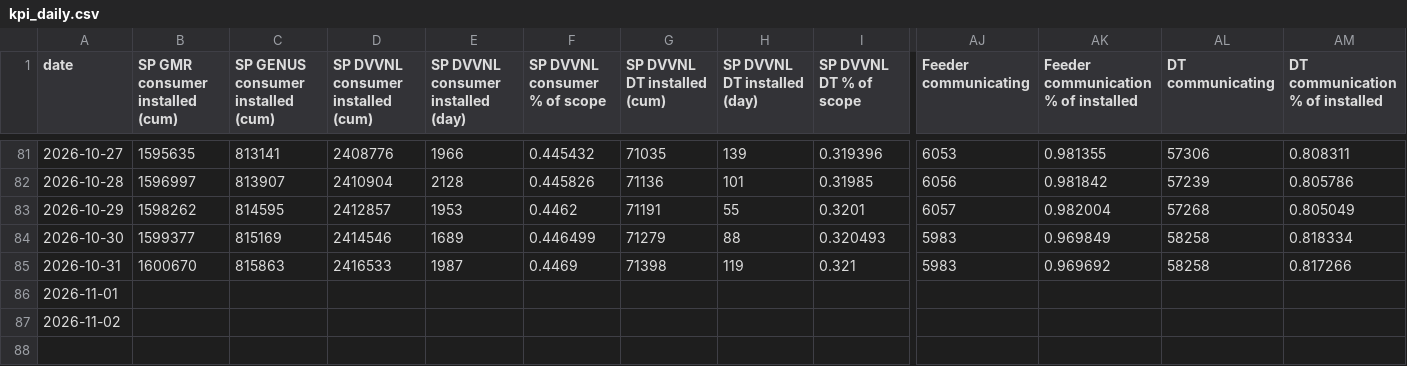
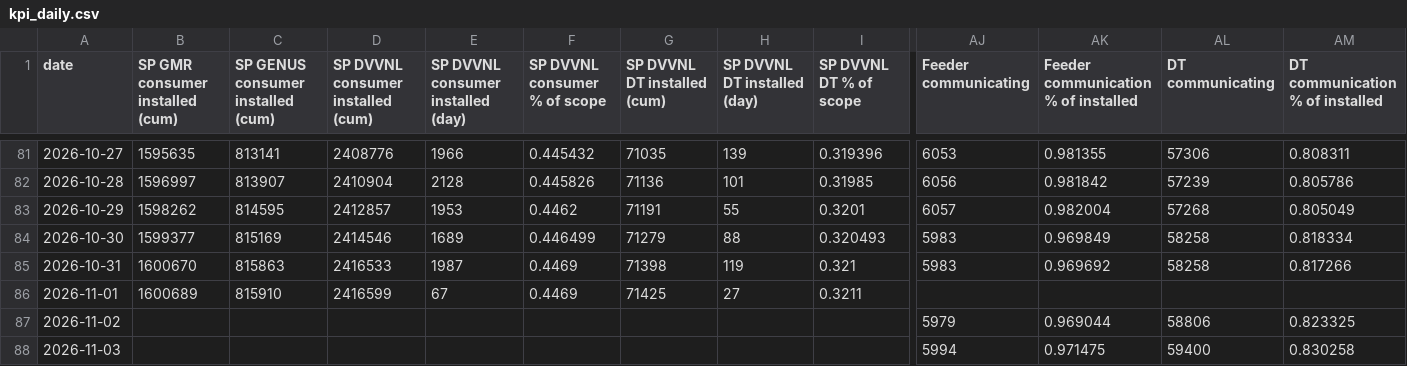
Before and after one commit to dvvnl-smart-meter-review/dvvnl-smart-meter-review.github.io, a CSV file: data/kpi_daily.csv, drawn as a sheet; only a part is shown, gaps mark what is left out; rows hold the shown columns only; the diff covers the shown part only; the diff names each change by its address in the sheet, - before the commit and + after, or states it on an @@ line.

Commit message:
Data update 03.11.2026 11:24

```diff
--- a/data/kpi_daily.csv
+++ b/data/kpi_daily.csv
-B86 (SP GMR consumer installed (cum)): (empty)
+B86 (SP GMR consumer installed (cum)): 1600689
-C86: (empty)
+C86: 815910
-D86: (empty)
+D86: 2416599
-E86: (empty)
+E86: 67
-F86 (SP DVVNL consumer % of scope): (empty)
+F86 (SP DVVNL consumer % of scope): 0.4469
-G86 (SP DVVNL DT installed (cum)): (empty)
+G86 (SP DVVNL DT installed (cum)): 71425
-H86 (SP DVVNL DT installed (day)): (empty)
+H86 (SP DVVNL DT installed (day)): 27
-I86 (SP DVVNL DT % of scope): (empty)
+I86 (SP DVVNL DT % of scope): 0.3211
-AJ87 (Feeder communicating): (empty)
+AJ87 (Feeder communicating): 5979
-AK87: (empty)
+AK87: 0.969044
-AL87 (DT communicating): (empty)
+AL87 (DT communicating): 58806
-AM87 (DT communication % of installed): (empty)
+AM87 (DT communication % of installed): 0.823325
+row 88: 2026-11-03 |  |  |  |  |  |  |  |  | 5994 | 0.971475 | 59400 | 0.830258
```
Also changed, not shown: 1 edited cell elsewhere in this file, data/comm_latest.csv, data/comm_trend.csv, 3 other files.
